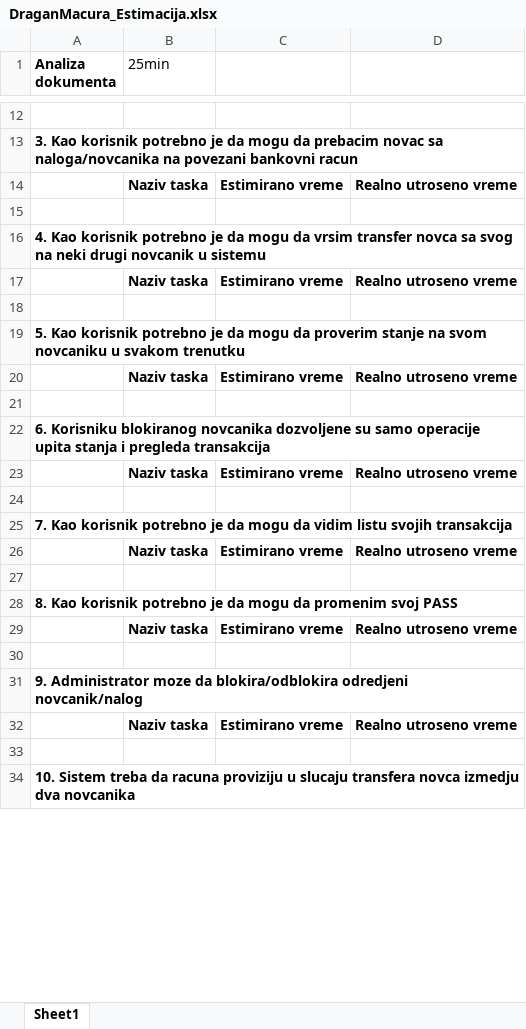
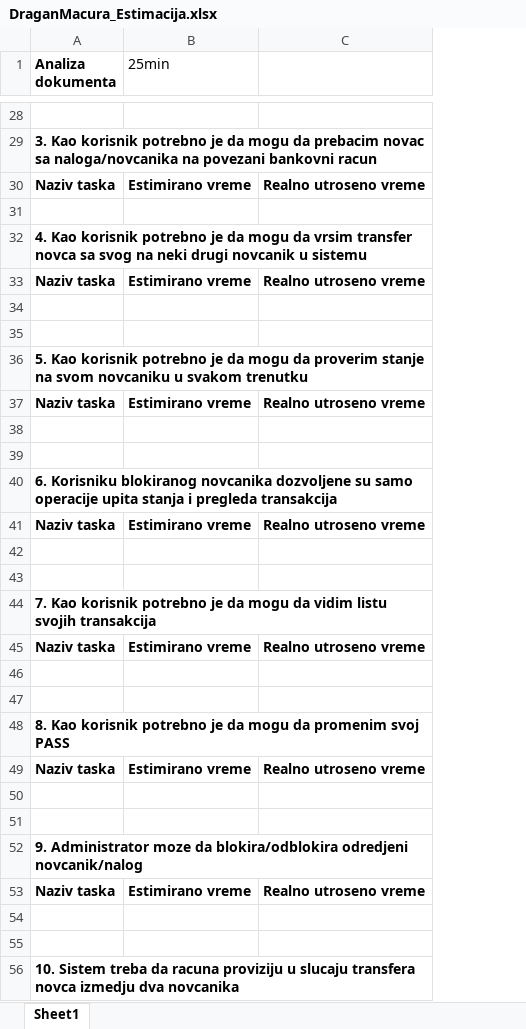
Before and after one commit to mackecar/PaymentServicesDirectiveProject, an Excel workbook: DraganMacura_Estimacija.xlsx, sheet Sheet1, drawn as a sheet; only a part is shown, gaps mark what is left out; values as stored, in another font and other column widths than the file's, no borders; removed rows and columns are numbered as before the commit, all else as after; the diff covers the shown part only; the diff names each change by its address in the sheet, - before the commit and + after, or states it on an @@ line.

```diff
--- a/DraganMacura_Estimacija.xlsx (sheet Sheet1)
+++ b/DraganMacura_Estimacija.xlsx (sheet Sheet1)
-column B (25min), rows 14-32: Naziv taska |  |  | Naziv taska |  |  | Naziv taska |  |  | Naziv taska |  |  | Naziv taska |  |  | Naziv taska |  |  | Naziv taska
-B1: (empty)
+B1: 25min
-A30 (Analiza dokumenta): (empty)
+A30 (Analiza dokumenta): Naziv taska
-A33 (Analiza dokumenta): (empty)
+A33 (Analiza dokumenta): Naziv taska
+row 34: (empty)
-A37 (Analiza dokumenta): (empty)
+A37 (Analiza dokumenta): Naziv taska
+row 38: (empty)
-A41 (Analiza dokumenta): (empty)
+A41 (Analiza dokumenta): Naziv taska
+row 42: (empty)
-A45 (Analiza dokumenta): (empty)
+A45 (Analiza dokumenta): Naziv taska
+row 46: (empty)
-A49 (Analiza dokumenta): (empty)
+A49 (Analiza dokumenta): Naziv taska
+row 50: (empty)
-A53 (Analiza dokumenta): (empty)
+A53 (Analiza dokumenta): Naziv taska
+row 54: (empty)
```
Also changed, not shown: 17 added rows and 5 edited cells elsewhere in this sheet.
